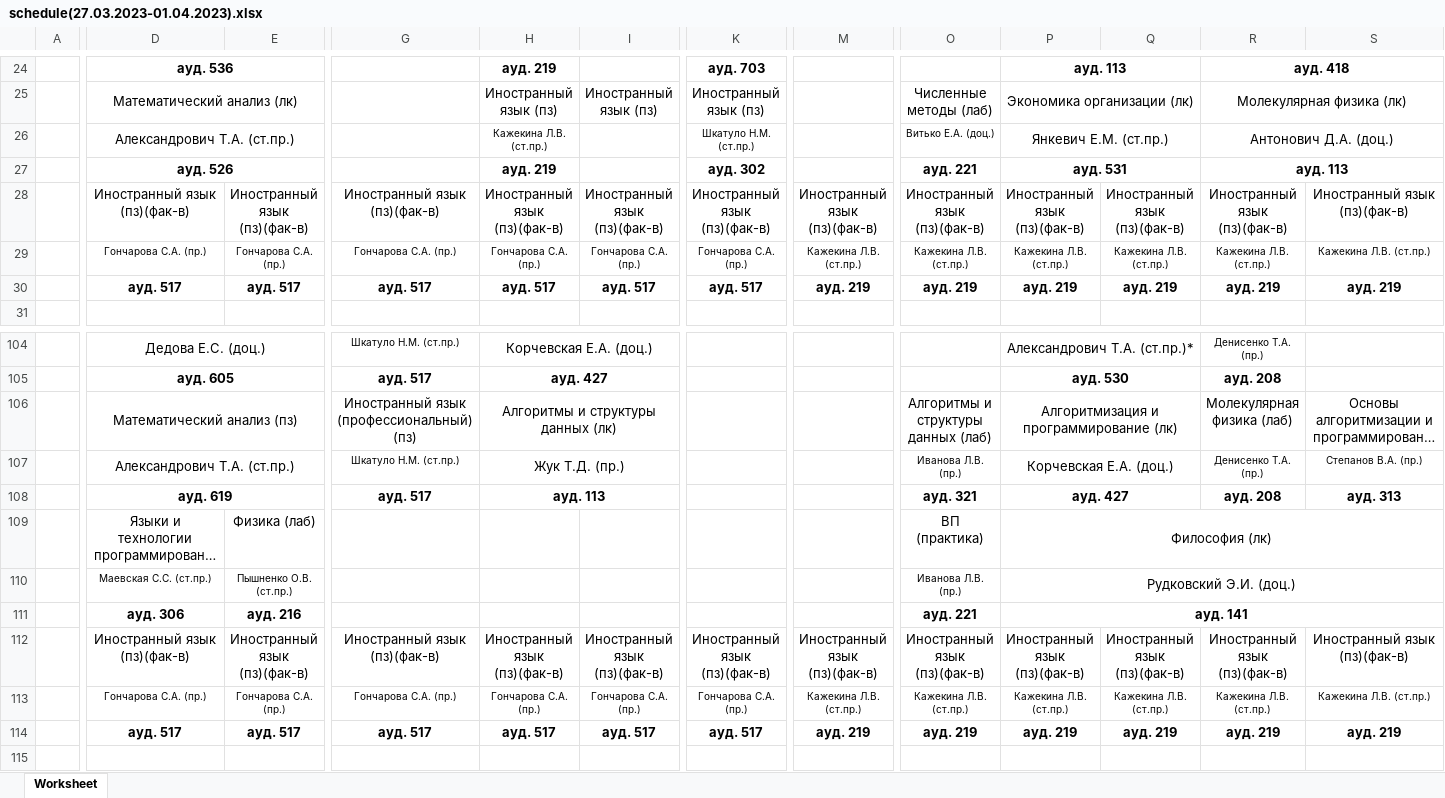
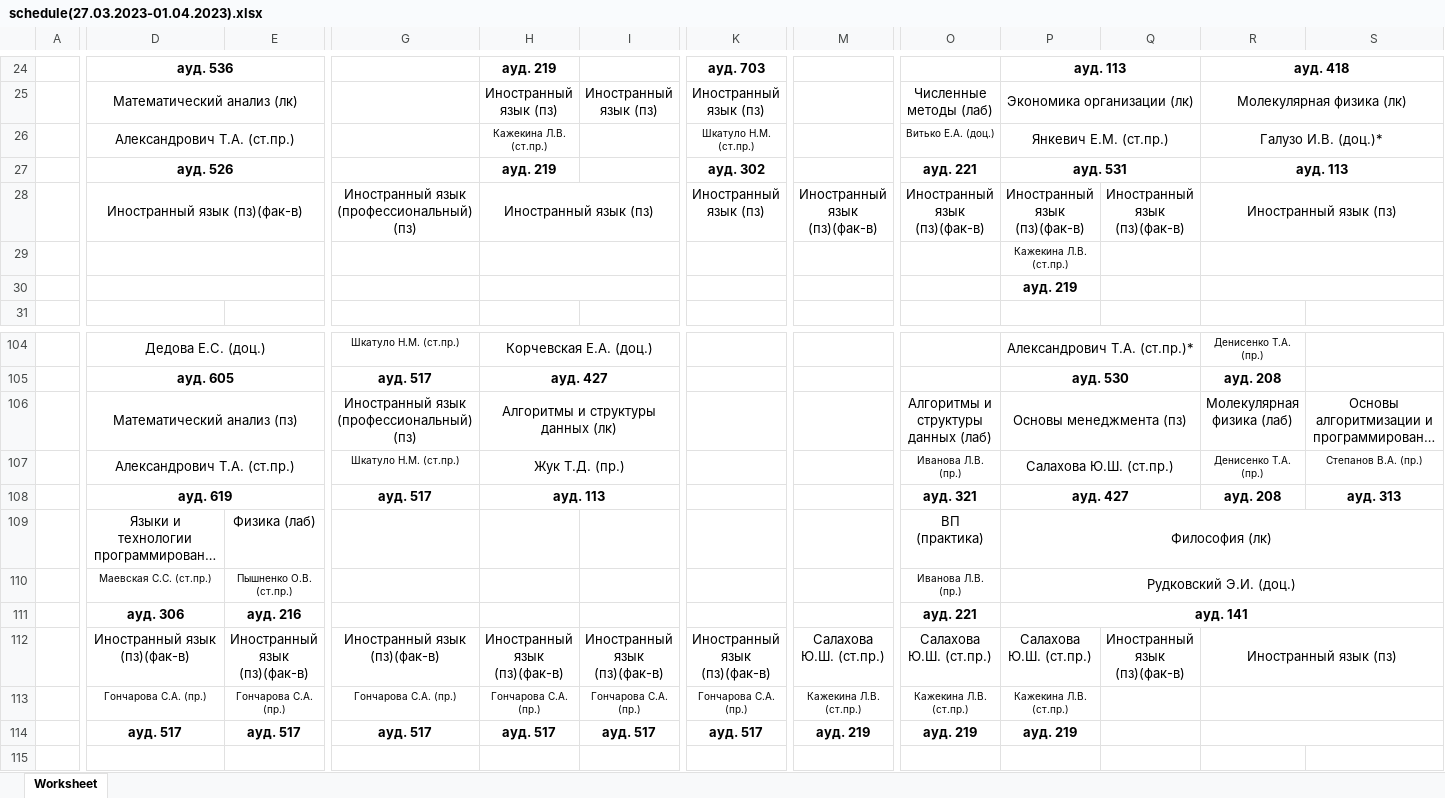
Before and after one commit to tosqaaa/MyScheduleBot, an Excel workbook: schedule(27.03.2023-01.04.2023).xlsx, sheet Worksheet, drawn as a sheet; only a part is shown, gaps mark what is left out; long unchanged cells end in …; values as stored, in another font and other column widths than the file's, no borders; removed rows and columns are numbered as before the commit, all else as after; rows hold the shown columns only; the diff covers the shown part only; the diff names each change by its address in the sheet, - before the commit and + after, or states it on an @@ line.

```diff
--- a/schedule(27.03.2023-01.04.2023).xlsx (sheet Worksheet)
+++ b/schedule(27.03.2023-01.04.2023).xlsx (sheet Worksheet)
-R26: Антонович Д.А. (доц.)
+R26: Галузо И.В. (доц.)*
+D28:E28 merged
-E28: Иностранный язык (пз)(фак-в)
+E28: (empty)
-G28: Иностранный язык (пз)(фак-в)
+G28: Иностранный язык (профессиональный) (пз)
-H28: Иностранный язык (пз)(фак-в)
+H28: Иностранный язык (пз)
+H28:I28 merged
-I28: Иностранный язык (пз)(фак-в)
+I28: (empty)
-K28: Иностранный язык (пз)(фак-в)
+K28: Иностранный язык (пз)
-R28: Иностранный язык (пз)(фак-в)
+R28: Иностранный язык (пз)
+R28:S28 merged
-S28: Иностранный язык (пз)(фак-в)
+S28: (empty)
-row 29:  | Гончарова С.А. (пр.) | Гончарова С.А. (пр.) | Гончарова С.А. (пр.) | Гончарова С.А. (пр.) | Гончарова С.А. (пр.) | Гончарова С.А. (пр.) | Кажекина Л.В. (ст.пр.) | Кажекина Л.В. (ст.пр.) | Кажекина Л.В. (ст.пр.) | Кажекина Л.В. (ст.пр.) | Кажекина Л.В. (ст.пр.) | Кажекина Л.В. (ст.пр.)
-row 30:  | ауд. 517 | ауд. 517 | ауд. 517 | ауд. 517 | ауд. 517 | ауд. 517 | ауд. 219 | ауд. 219 | ауд. 219 | ауд. 219 | ауд. 219 | ауд. 219
+row 29:  |  |  |  |  |  |  |  |  | Кажекина Л.В. (ст.пр.)
+row 30:  |  |  |  |  |  |  |  |  | ауд. 219
-P106: Алгоритмизация и программирование (лк)
+P106: Основы менеджмента (пз)
-P107: Корчевская Е.А. (доц.)
+P107: Салахова Ю.Ш. (ст.пр.)
-M112: Иностранный язык (пз)(фак-в)
+M112: Салахова Ю.Ш. (ст.пр.)
-O112: Иностранный язык (пз)(фак-в)
+O112: Салахова Ю.Ш. (ст.пр.)
-P112: Иностранный язык (пз)(фак-в)
+P112: Салахова Ю.Ш. (ст.пр.)
-R112: Иностранный язык (пз)(фак-в)
+R112: Иностранный язык (пз)
+R112:S112 merged
-S112: Иностранный язык (пз)(фак-в)
+S112: (empty)
-Q113: Кажекина Л.В. (ст.пр.)
+Q113: (empty)
-R113: Кажекина Л.В. (ст.пр.)
+R113: (empty)
+R113:S113 merged
-S113: Кажекина Л.В. (ст.пр.)
+S113: (empty)
-Q114: ауд. 219
+Q114: (empty)
-R114: ауд. 219
+R114: (empty)
+R114:S114 merged
-S114: ауд. 219
+S114: (empty)
```
Also changed, not shown: 23 edited cells and merged cells elsewhere in this sheet, 6 other files.
